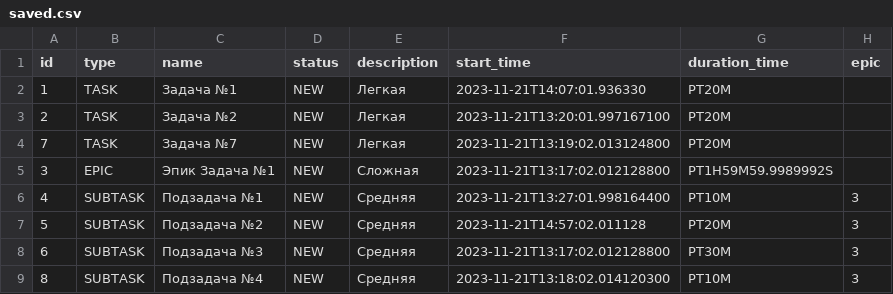
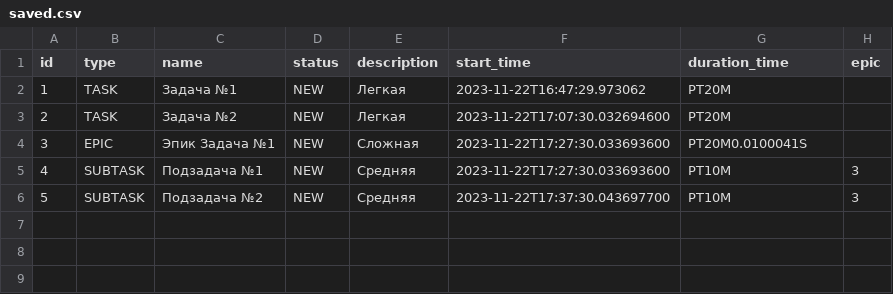
Before and after one commit to PavelKorotchenkov/java-kanban, a CSV file: resources/saved.csv, drawn as a sheet.

```diff
--- a/resources/saved.csv
+++ b/resources/saved.csv
@@ -1,9 +1,6 @@
 id,type,name,status,description,start_time,duration_time,epic,
-1,TASK,Задача №1,NEW,Легкая,2023-11-21T14:07:01.936330,PT20M,
-2,TASK,Задача №2,NEW,Легкая,2023-11-21T13:20:01.997167100,PT20M,
-7,TASK,Задача №7,NEW,Легкая,2023-11-21T13:19:02.013124800,PT20M,
-3,EPIC,Эпик Задача №1,NEW,Сложная,2023-11-21T13:17:02.012128800,PT1H59M59.9989992S,
-4,SUBTASK,Подзадача №1,NEW,Средняя,2023-11-21T13:27:01.998164400,PT10M,3
-5,SUBTASK,Подзадача №2,NEW,Средняя,2023-11-21T14:57:02.011128,PT20M,3
-6,SUBTASK,Подзадача №3,NEW,Средняя,2023-11-21T13:17:02.012128800,PT30M,3
-8,SUBTASK,Подзадача №4,NEW,Средняя,2023-11-21T13:18:02.014120300,PT10M,3
+1,TASK,Задача №1,NEW,Легкая,2023-11-22T16:47:29.973062,PT20M,
+2,TASK,Задача №2,NEW,Легкая,2023-11-22T17:07:30.032694600,PT20M,
+3,EPIC,Эпик Задача №1,NEW,Сложная,2023-11-22T17:27:30.033693600,PT20M0.0100041S,
+4,SUBTASK,Подзадача №1,NEW,Средняя,2023-11-22T17:27:30.033693600,PT10M,3
+5,SUBTASK,Подзадача №2,NEW,Средняя,2023-11-22T17:37:30.043697700,PT10M,3
```
Also changed, not shown: 7 other files.
